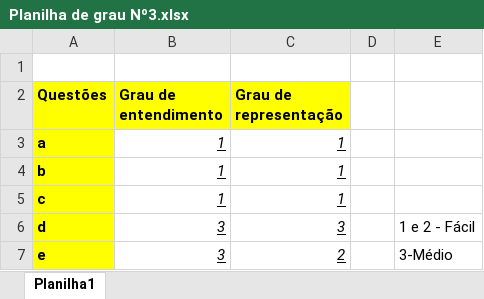
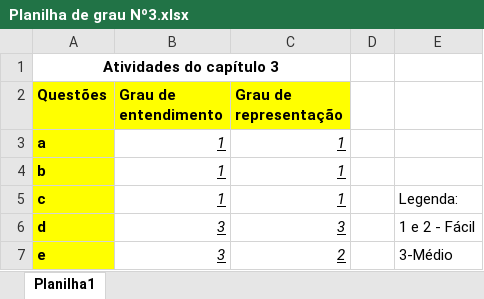
Before and after one commit to tadsgabrieltrindade/Codigos_em_Linguagem_C, an Excel workbook: Lista de exercícios - Manzano/Atividades do capítulo 3/GE & GR do capítulo/Planilha de grau Nº3.xlsx, sheet Planilha1, drawn as a sheet; only a part is shown; values as stored, in another font and other column widths than the file's, no borders; the diff names each change by its address in the sheet, - before the commit and + after, or states it on an @@ line.

```diff
--- a/Lista de exercícios - Manzano/Atividades do capítulo 3/GE & GR do capítulo/Planilha de grau Nº3.xlsx (sheet Planilha1)
+++ b/Lista de exercícios - Manzano/Atividades do capítulo 3/GE & GR do capítulo/Planilha de grau Nº3.xlsx (sheet Planilha1)
-A1 (Questões): (empty)
+A1 (Questões): Atividades do capítulo 3
+A1:C1 merged
-E5: (empty)
+E5: Legenda:
```
Also changed, not shown: 1 other file.
